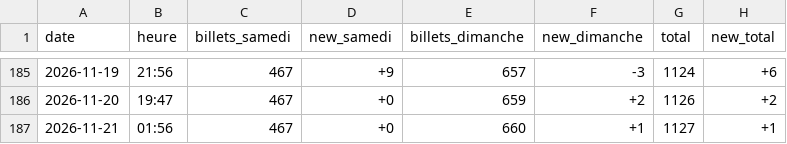
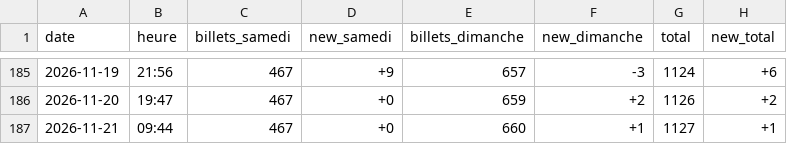
Before and after one commit to drihaen-88/sales-tracker-public, a CSV file: sales_history.csv, drawn as a sheet; only a part is shown, gaps mark what is left out.

```diff
--- a/sales_history.csv
+++ b/sales_history.csv
@@ -186,2 +186,2 @@ date,heure,billets_samedi,new_samedi,billets_dimanche,new_dimanche,total,new_tot
 2026-11-20,19:47,467,+0,659,+2,1126,+2
-2026-11-21,01:56,467,+0,660,+1,1127,+1
+2026-11-21,09:44,467,+0,660,+1,1127,+1
```
Also changed, not shown: sales_history_annie_LaLouviere.csv.
